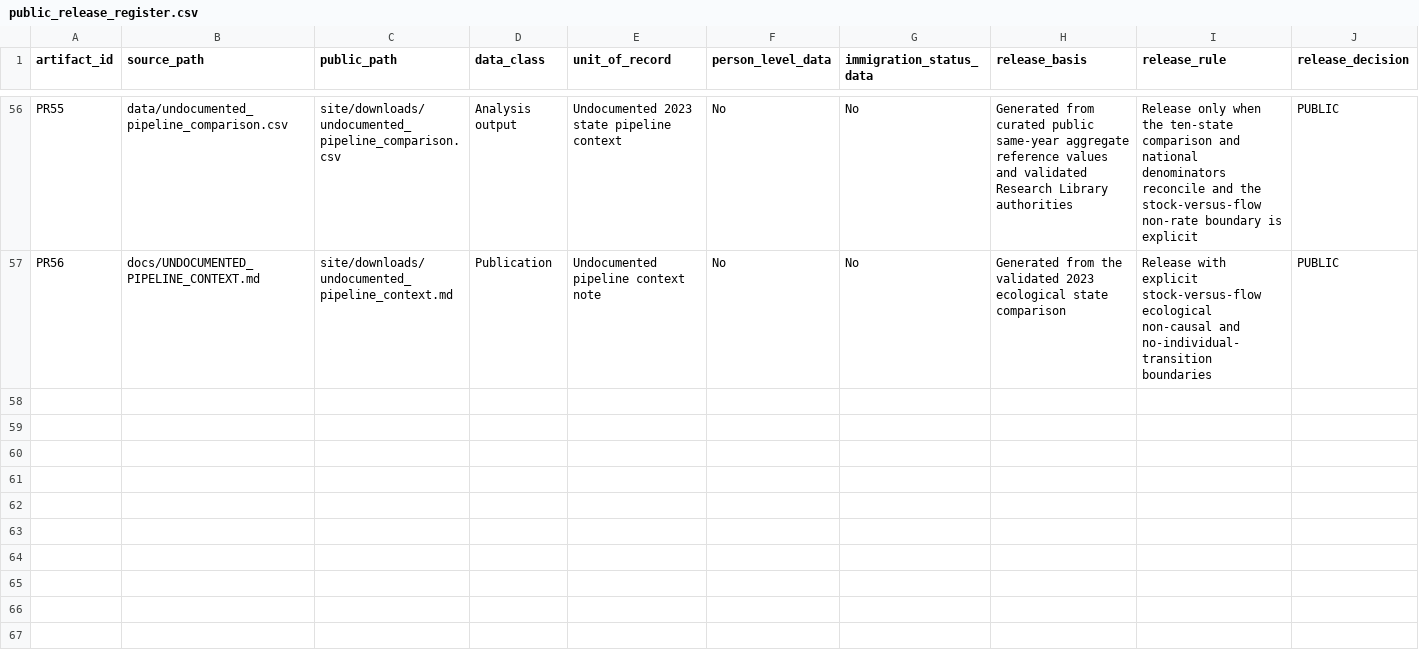
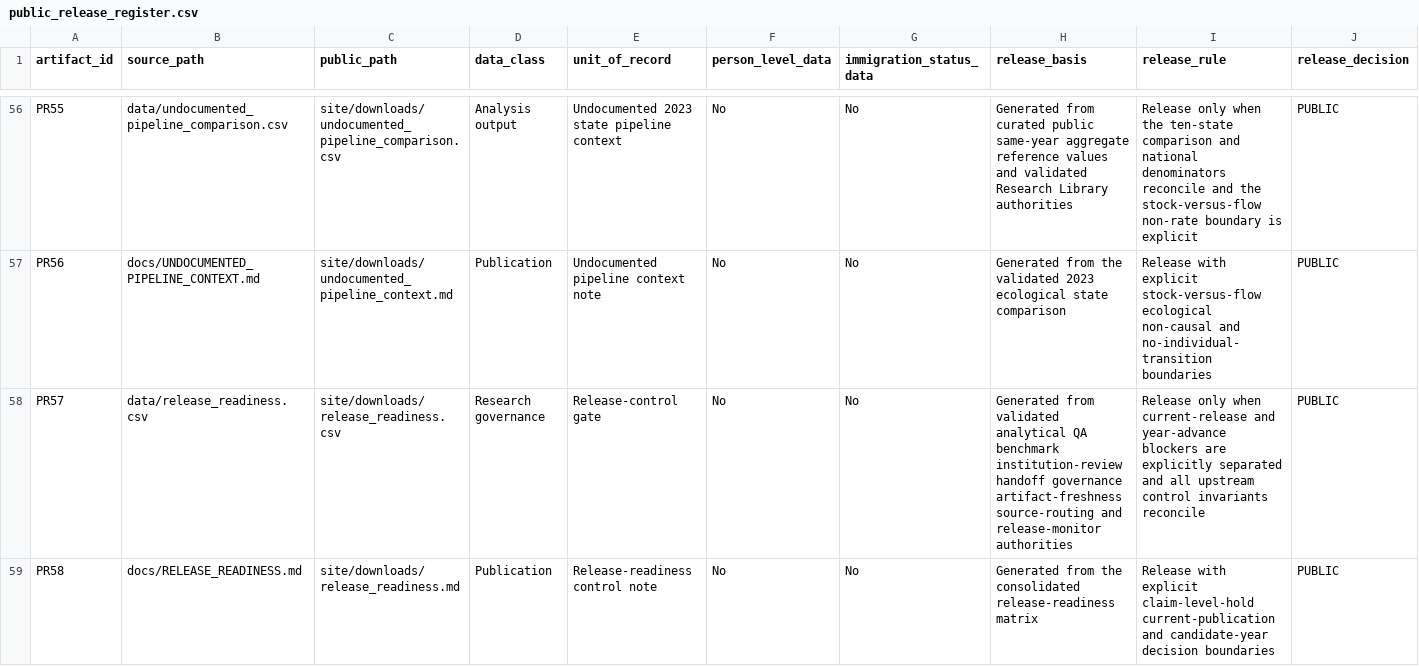
Before and after one commit to Joseph-Th/higher_education_and_immigration_demo, a CSV file: data/public_release_register.csv, drawn as a sheet; only a part is shown, gaps mark what is left out; the diff names each change by its address in the sheet, - before the commit and + after, or states it on an @@ line.

```diff
--- a/data/public_release_register.csv
+++ b/data/public_release_register.csv
+row 58: PR57 | data/release_readiness.csv | site/downloads/release_readiness.csv | Research governance | Release-control gate | No | No | Generated from validated analytical QA benchmark institution-review handoff governance artifact-freshness source-routing and release-monitor authorities | Release only when current-release and year-advance blockers are explicitly separated and all upstream control invariants reconcile | PUBLIC
+row 59: PR58 | docs/RELEASE_READINESS.md | site/downloads/release_readiness.md | Publication | Release-readiness control note | No | No | Generated from the consolidated release-readiness matrix | Release with explicit claim-level-hold current-publication and candidate-year decision boundaries | PUBLIC
```
Also changed, not shown: site/downloads/public_release_register.csv, 25 other files.
